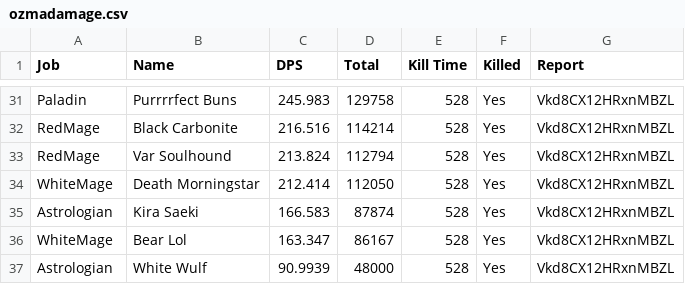
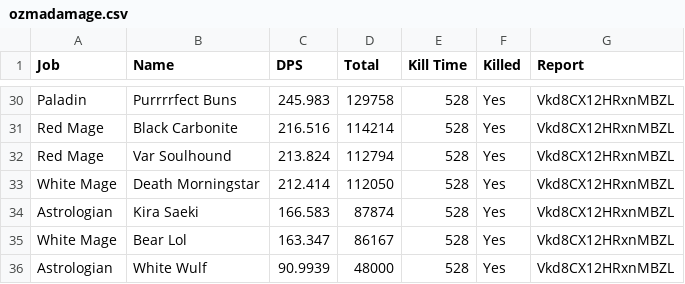
Before and after one commit to Eureka-Stats/eureka-stats.github.io, a CSV file: _data/reports/Vkd8CX12HRxnMBZL/finals/ozmadamage.csv, drawn as a sheet; only a part is shown, gaps mark what is left out; addresses are those after the commit; the diff covers the shown part only; the diff names each change by its address in the sheet, - before the commit and + after, or states it on an @@ line.

```diff
--- a/_data/reports/Vkd8CX12HRxnMBZL/finals/ozmadamage.csv
+++ b/_data/reports/Vkd8CX12HRxnMBZL/finals/ozmadamage.csv
-A31:A32 (Job): RedMage
+A31:A32 (Job): Red Mage
-A33 (Job): WhiteMage
+A33 (Job): White Mage
-A35 (Job): WhiteMage
+A35 (Job): White Mage
```
Also changed, not shown: 1 removed row and 14 edited cells elsewhere in this file, _data/reports/Vkd8CX12HRxnMBZL/finals/avdamage.csv.
